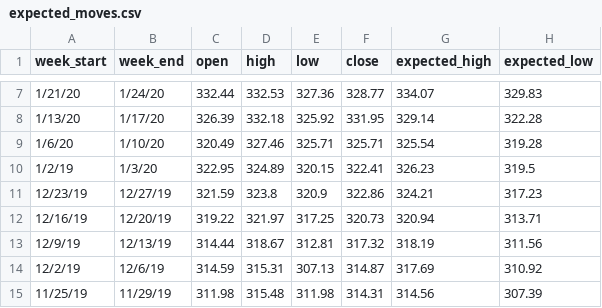
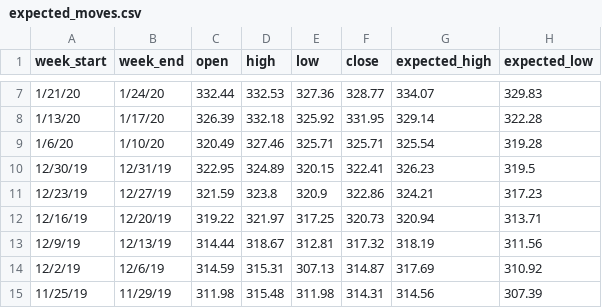
Before and after one commit to dallincoons/expected_move_proto, a CSV file: ExpectedMove/expected_moves.csv, drawn as a sheet; only a part is shown, gaps mark what is left out.

```diff
--- a/ExpectedMove/expected_moves.csv
+++ b/ExpectedMove/expected_moves.csv
@@ -9,3 +9,3 @@
 1/6/20,1/10/20,320.49,327.46,325.71,325.71,325.54,319.28,,,,,,,,,,,,,,,,,,,
-1/2/19,1/3/20,322.95,324.89,320.15,322.41,326.23,319.5,,,,,,,,,,,,,,,,,,,
+12/30/19,12/31/19,322.95,324.89,320.15,322.41,326.23,319.5,,,,,,,,,,,,,,,,,,,
 12/23/19,12/27/19,321.59,323.8,320.9,322.86,324.21,317.23,,,,,,,,,,,,,,,,,,,
```
Also changed, not shown: 2 other files.
